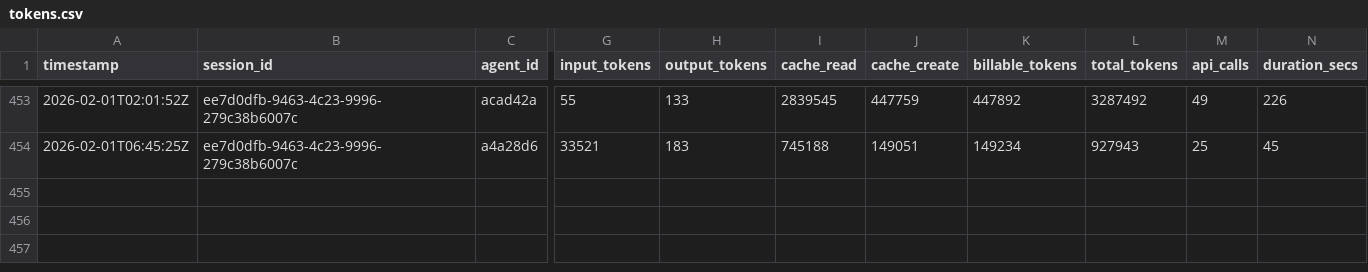
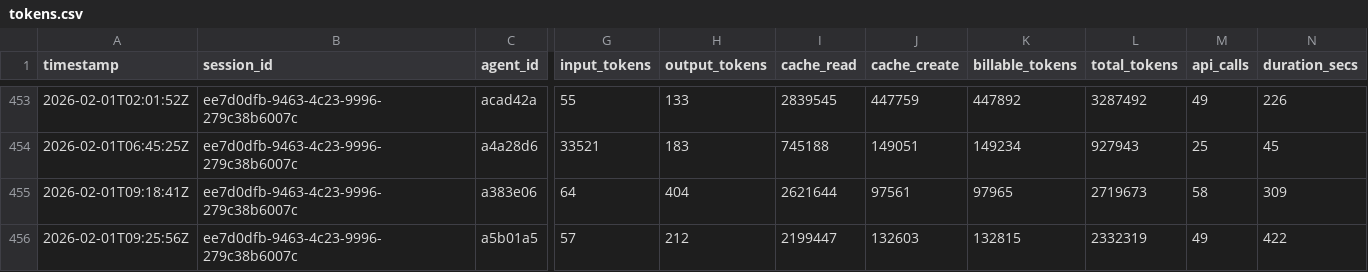
Before and after one commit to 5hdaniel/Mad, a CSV file: .claude/metrics/tokens.csv, drawn as a sheet; only a part is shown, gaps mark what is left out; rows hold the shown columns only; the diff names each change by its address in the sheet, - before the commit and + after, or states it on an @@ line.

```diff
--- a/.claude/metrics/tokens.csv
+++ b/.claude/metrics/tokens.csv
+row 455: 2026-02-01T09:18:41Z | ee7d0dfb-9463-4c23-9996-279c38b6007c | a383e06 | 64 | 404 | 2621644 | 97561 | 97965 | 2719673 | 58 | 309
+row 456: 2026-02-01T09:25:56Z | ee7d0dfb-9463-4c23-9996-279c38b6007c | a5b01a5 | 57 | 212 | 2199447 | 132603 | 132815 | 2332319 | 49 | 422
```
Also changed, not shown: 4 other files.
